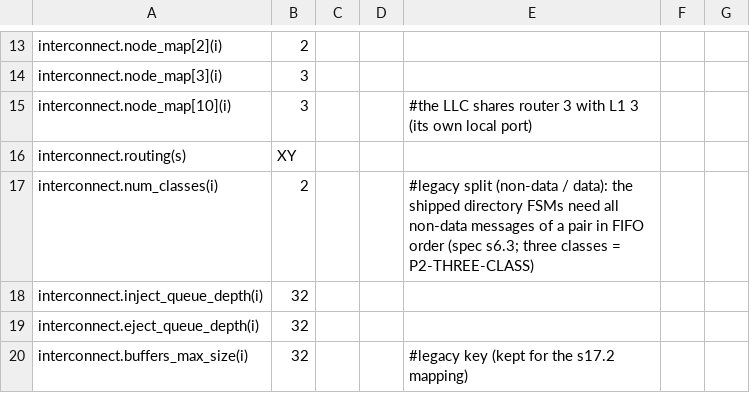
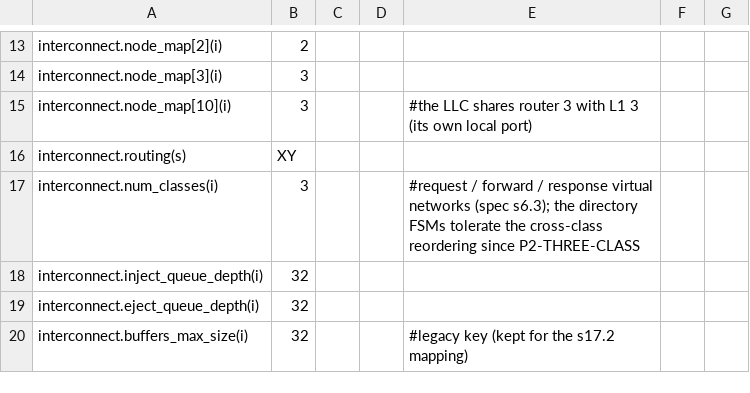
Before and after one commit to FanosResearch/OctopusSimulator, a CSV file: configuration/SystemConfigurations/MultiCoreSystem_Grid.csv, drawn as a sheet; only a part is shown, gaps mark what is left out.

Commit message:
NoC P2-THREE-CLASS: the directory protocol on three virtual networks
Two mechanisms broke the three-class runs, each shown by the line table of
the faulting cache line. The NI's class-priority injection let a cache's
InvAck overtake its own earlier PutS while its port was busy: injection is
now in age order across classes (spec s7.2). Under round-robin arbitration
the fabric itself delivered the RESPONSE-class InvAck before the
REQUEST-class PutS: the LLC FSM now answers a stale PutS in N, NS_d and
NM_d with a PutAck, as it already did in N_a. The grid preset ships with
num_classes 3; S5-RX-STRESS is a must-pass over all ten EEMBC traces with
eject_queue_depth 2 under FCFS and RR. Full suite: 59 PASS, 4 XFAIL.

```diff
--- a/configuration/SystemConfigurations/MultiCoreSystem_Grid.csv
+++ b/configuration/SystemConfigurations/MultiCoreSystem_Grid.csv
@@ -16,3 +16,3 @@ interconnect.node_map[10](i),3,,,#the LLC shares router 3 with L1 3 (its own loc
 interconnect.routing(s),XY,,,,,
-interconnect.num_classes(i),2,,,#legacy split (non-data / data): the shipped directory FSMs need all non-data messages of a pair in FIFO order (spec s6.3; three classes = P2-THREE-CLASS),,
+interconnect.num_classes(i),3,,,#request / forward / response virtual networks (spec s6.3); the directory FSMs tolerate the cross-class reordering since P2-THREE-CLASS,,
 interconnect.inject_queue_depth(i),32,,,,,
```
Also changed, not shown: Protocols_FSM/MSI_LLC_directory.csv, 5 other files.
